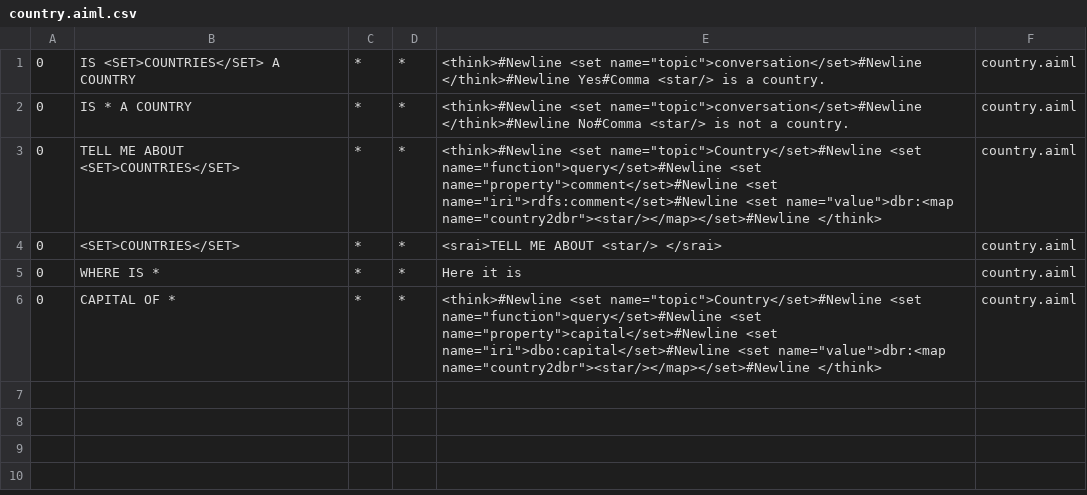
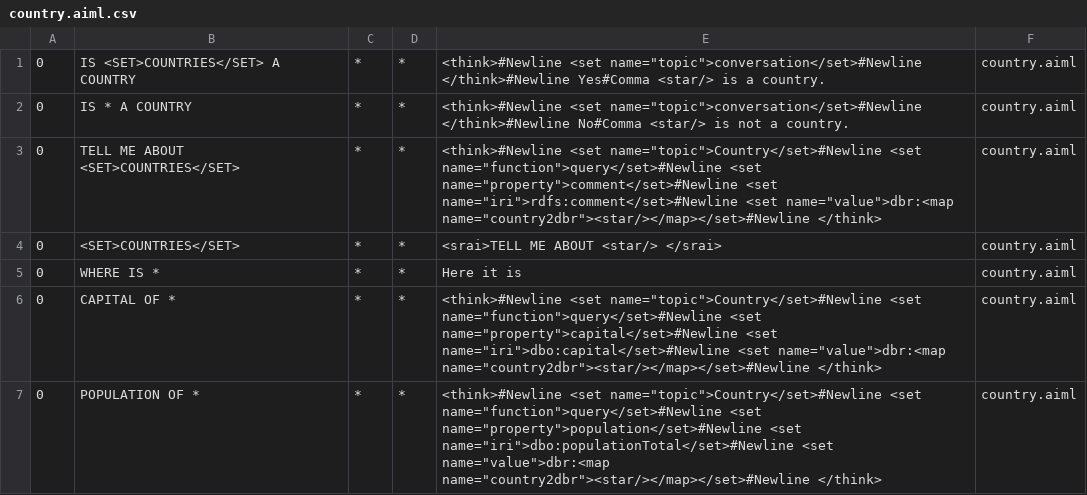
Before and after one commit to awt95/wikibot, a CSV file: wikibot/src/main/resources/bots/wikibot/aimlif/country.aiml.csv, drawn as a sheet; the diff names each change by its address in the sheet, - before the commit and + after, or states it on an @@ line.

Commit message:
Utility function

```diff
--- a/wikibot/src/main/resources/bots/wikibot/aimlif/country.aiml.csv
+++ b/wikibot/src/main/resources/bots/wikibot/aimlif/country.aiml.csv
+row 7: 0 | POPULATION OF * | * | * | <think>#Newline <set name="topic">Country</set>#Newline <set name="function">query</set>#Newline <set name="property">population</set>#Newline <set name="iri">dbo:populationTotal</set>#Newline <set name="value">dbr:<map name="country2dbr"><star/></map></set>#Newline </think> | country.aiml
```
Also changed, not shown: 3 other files.
